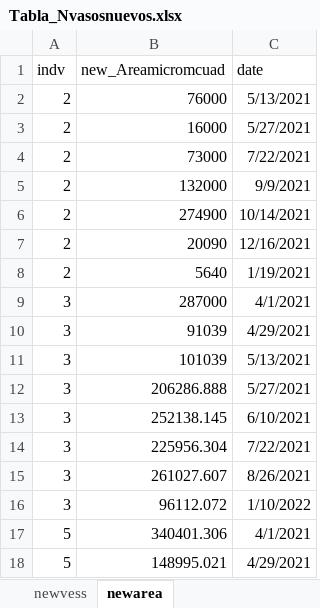
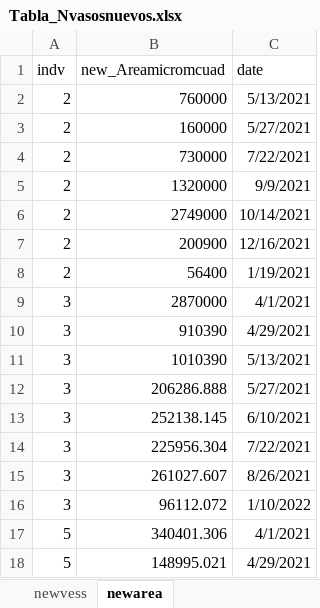
Before and after one commit to ismaeljobova/minicores-q.canariensis, an Excel workbook: Tabla_Nvasosnuevos.xlsx, sheet newarea, drawn as a sheet; only a part is shown; values as stored, in another font and other column widths than the file's, no borders; the diff names each change by its address in the sheet, - before the commit and + after, or states it on an @@ line.

```diff
--- a/Tabla_Nvasosnuevos.xlsx (sheet newarea)
+++ b/Tabla_Nvasosnuevos.xlsx (sheet newarea)
-B2 (new_Areamicromcuad): 76000
+B2 (new_Areamicromcuad): 760000
-B3 (new_Areamicromcuad): 16000
+B3 (new_Areamicromcuad): 160000
-B4 (new_Areamicromcuad): 73000
+B4 (new_Areamicromcuad): 730000
-B5 (new_Areamicromcuad): 132000
+B5 (new_Areamicromcuad): 1320000
-B6 (new_Areamicromcuad): 274900
+B6 (new_Areamicromcuad): 2749000
-B7 (new_Areamicromcuad): 20090
+B7 (new_Areamicromcuad): 200900
-B8 (new_Areamicromcuad): 5640
+B8 (new_Areamicromcuad): 56400
-B9 (new_Areamicromcuad): 287000
+B9 (new_Areamicromcuad): 2870000
-B10 (new_Areamicromcuad): 91039
+B10 (new_Areamicromcuad): 910390
-B11 (new_Areamicromcuad): 101039
+B11 (new_Areamicromcuad): 1010390
```
Also changed, not shown: 1 other file.
